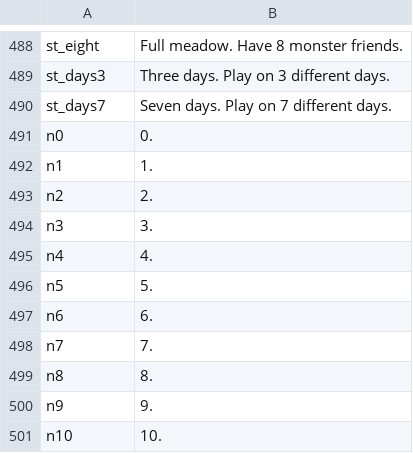
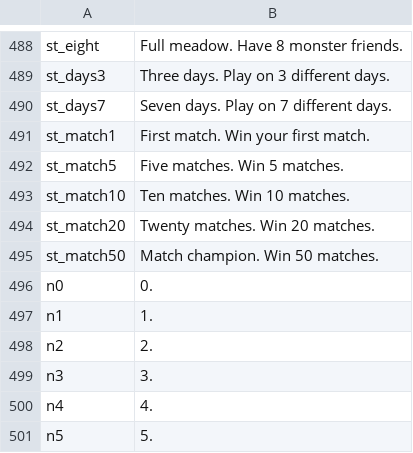
Before and after one commit to TheMarco/monstermath, a TSV file: scripts/voice/lines.tsv, drawn as a sheet; only a part is shown, gaps mark what is left out; the shorter side is filled out with more unchanged rows; the diff names each change by its address in the sheet, - before the commit and + after, or states it on an @@ line.

Commit message:
Add stickers for matches won: 1, 5, 10, 20 and 50

```diff
--- a/scripts/voice/lines.tsv
+++ b/scripts/voice/lines.tsv
+row 491: st_match1 | First match. Win your first match.
+row 492: st_match5 | Five matches. Win 5 matches.
+row 493: st_match10 | Ten matches. Win 10 matches.
+row 494: st_match20 | Twenty matches. Win 20 matches.
+row 495: st_match50 | Match champion. Win 50 matches.
```
Also changed, not shown: scripts/voice/chunks/chunk-1.tsv, scripts/voice/chunks/chunk-2.tsv, 9 other files.
